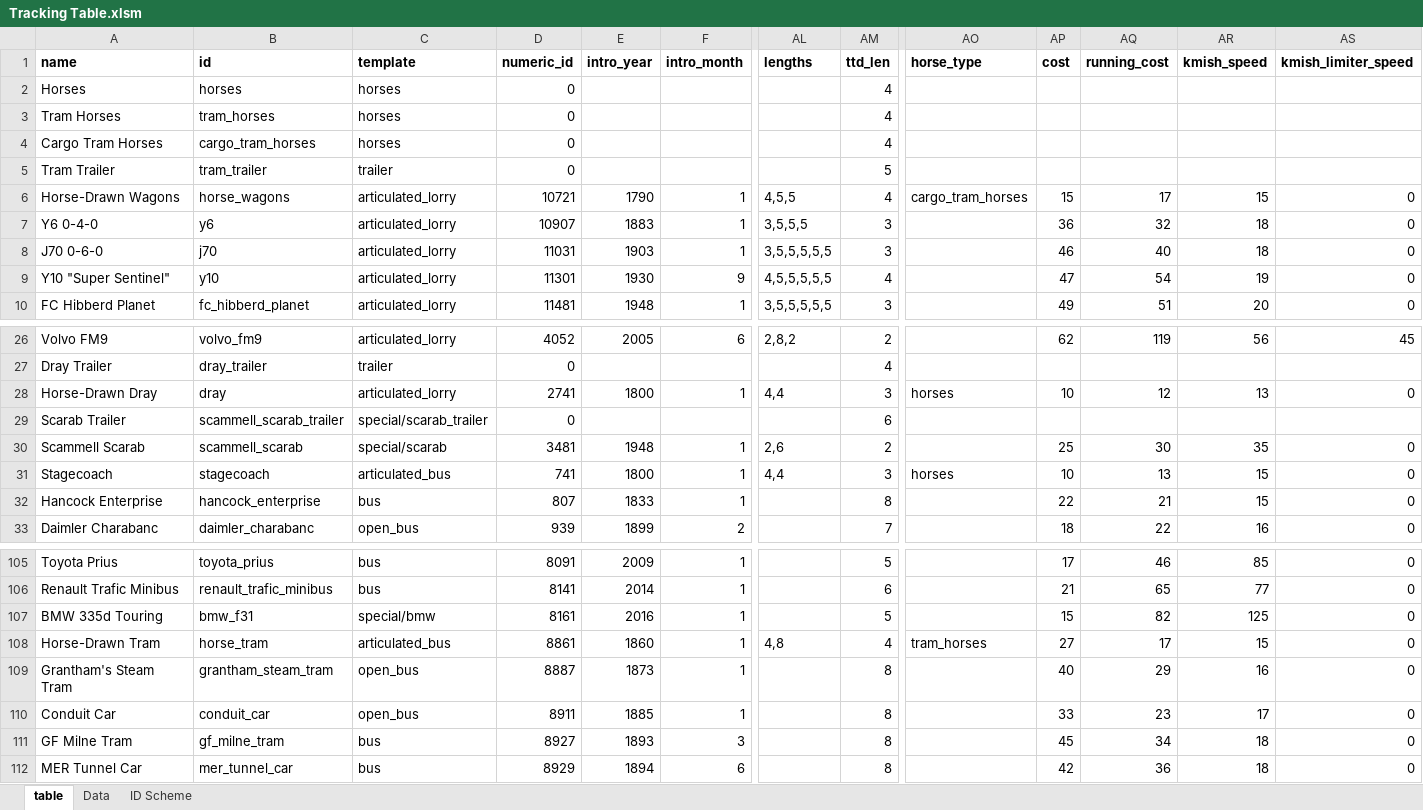
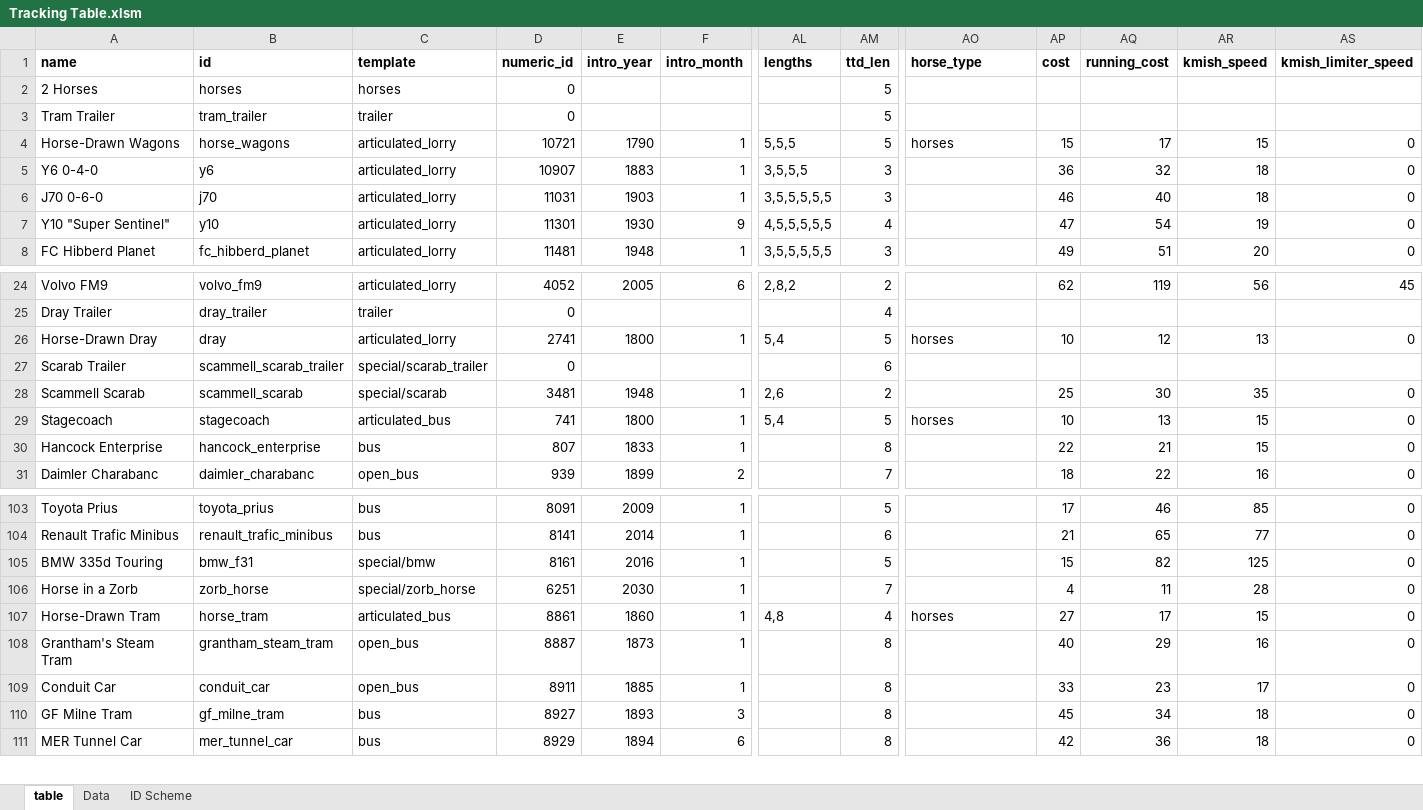
Before and after one commit to mattkimber/timberwolfs_road_vehicles, an Excel workbook: Tracking Table.xlsm, sheet table, drawn as a sheet; only a part is shown, gaps mark what is left out; values as stored, in another font and other column widths than the file's, no borders; conditional formats not drawn; removed rows and columns are numbered as before the commit, all else as after; rows hold the shown columns only; the diff names each change by its address in the sheet, - before the commit and + after, or states it on an @@ line.

Commit message:
horse improvements

```diff
--- a/Tracking Table.xlsm (sheet table)
+++ b/Tracking Table.xlsm (sheet table)
-A2 (name): Horses
+A2 (name): 2 Horses
-AM2 (ttd_len): 4
+AM2 (ttd_len): 5
-row 3: Tram Horses | tram_horses | horses | 0 |  |  |  | 4
-row 4: Cargo Tram Horses | cargo_tram_horses | horses | 0 |  |  |  | 4
-AL4 (lengths): 4,5,5
+AL4 (lengths): 5,5,5
-AM4 (ttd_len): 4
+AM4 (ttd_len): 5
-AO4 (horse_type): cargo_tram_horses
+AO4 (horse_type): horses
-AL26 (lengths): 4,4
+AL26 (lengths): 5,4
-AM26 (ttd_len): 3
+AM26 (ttd_len): 5
-AL29 (lengths): 4,4
+AL29 (lengths): 5,4
-AM29 (ttd_len): 3
+AM29 (ttd_len): 5
+row 106: Horse in a Zorb | zorb_horse | special/zorb_horse | 6251 | 2030 | 1 |  | 7 |  | 4 | 11 | 28 | 0
-AO107 (horse_type): tram_horses
+AO107 (horse_type): horses
```
Also changed, not shown: formulas that keep their value, 37 other files.
